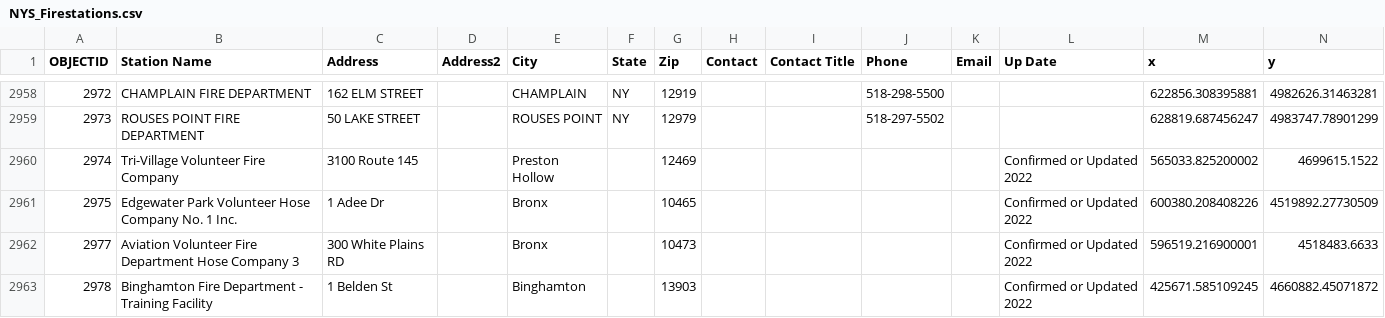
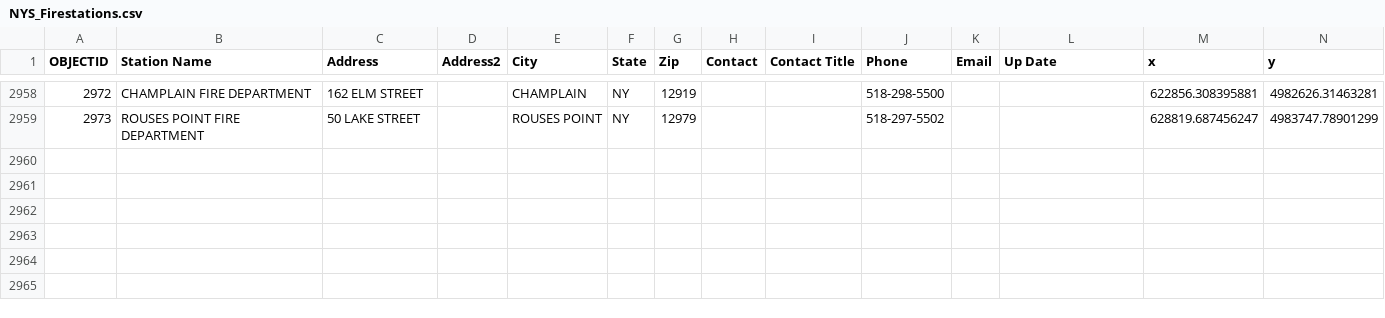
Before and after one commit to LoganCicman/Fire-Safety-Scorer, a CSV file: data/NYS_Firestations.csv, drawn as a sheet; only a part is shown, gaps mark what is left out; the diff covers the shown part only.

Commit message:
Finished find_firestation_coords.py so that it properly created and stored all fire station coordinates in Station_Coordinates.csv. Modified location_finder.py to remove print statements used for testing and fix an error with the zip codes causing incorrect geocoding matches. Also removed ~5 entries with incomplete address data from NYS_Firestations.csv.

```diff
--- a/data/NYS_Firestations.csv
+++ b/data/NYS_Firestations.csv
@@ -2959,5 +2959 @@
 2973,ROUSES POINT FIRE DEPARTMENT,50 LAKE STREET, ,ROUSES POINT,NY,12979,,,518-297-5502,,,628819.687456247,4983747.78901299
-2974,Tri-Village Volunteer Fire Company,3100 Route 145,,Preston Hollow,,12469,,,,,Confirmed or Updated 2022,565033.825200002,4699615.1522
-2975,Edgewater Park Volunteer Hose Company No. 1 Inc.,1 Adee Dr,,Bronx,,10465,,,,,Confirmed or Updated 2022,600380.208408226,4519892.27730509
-2977,Aviation Volunteer Fire Department Hose Company 3,300 White Plains RD,,Bronx,,10473,,,,,Confirmed or Updated 2022,596519.216900001,4518483.6633
-2978,Binghamton Fire Department - Training Facility,1 Belden St,,Binghamton,,13903,,,,,Confirmed or Updated 2022,425671.585109245,4660882.45071872
```
Also changed, not shown: 4 removed rows and 1 edited cell elsewhere in this file, 4 other files.
